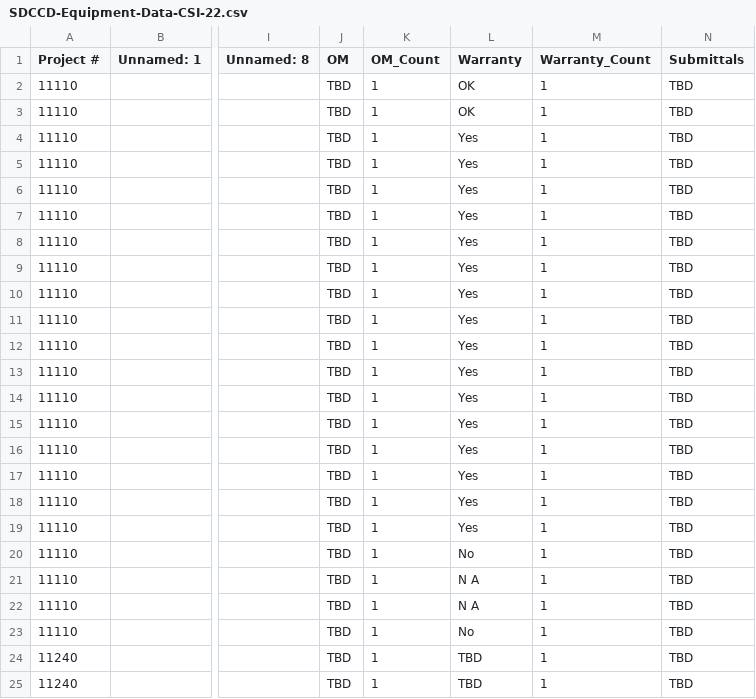
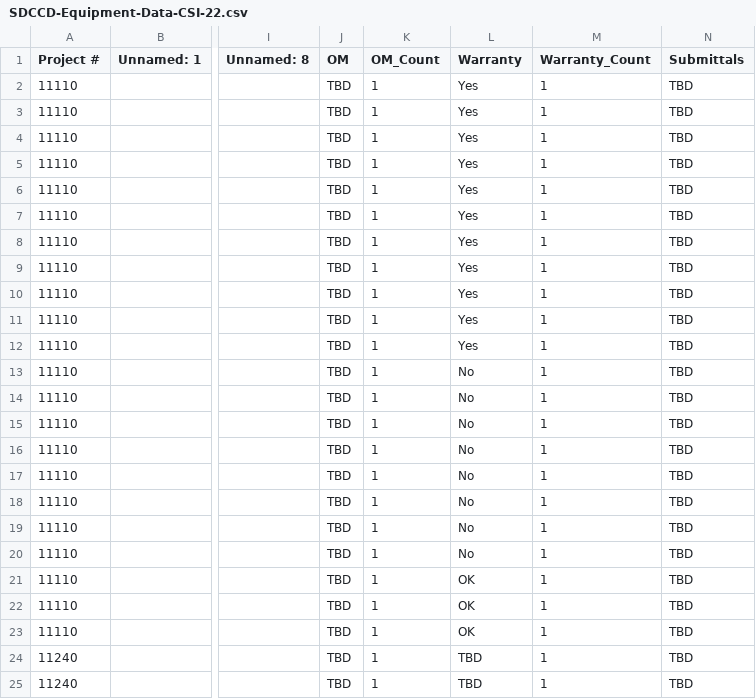
Before and after one commit to stevedowpe/Project-03, a CSV file: output/SDCCD-Equipment-Data-CSI-22.csv (was SDCCD-Equipment-Data-CSI-22.csv), drawn as a sheet; only a part is shown, gaps mark what is left out; the diff names each change by its address in the sheet, - before the commit and + after, or states it on an @@ line.

```diff
--- a/SDCCD-Equipment-Data-CSI-22.csv
+++ b/output/SDCCD-Equipment-Data-CSI-22.csv
-L2:L3 (Warranty): OK
+L2:L3 (Warranty): Yes
-L13:L19 (Warranty): Yes
+L13:L19 (Warranty): No
-L21:L22 (Warranty): N A
+L21:L22 (Warranty): OK
-L23 (Warranty): No
+L23 (Warranty): OK
```
Also changed, not shown: output/SDCCD-Equipment-Data-CSI-23.csv, output/SDCCD-Equipment-Data-CSI-26.csv, 36 other files.
